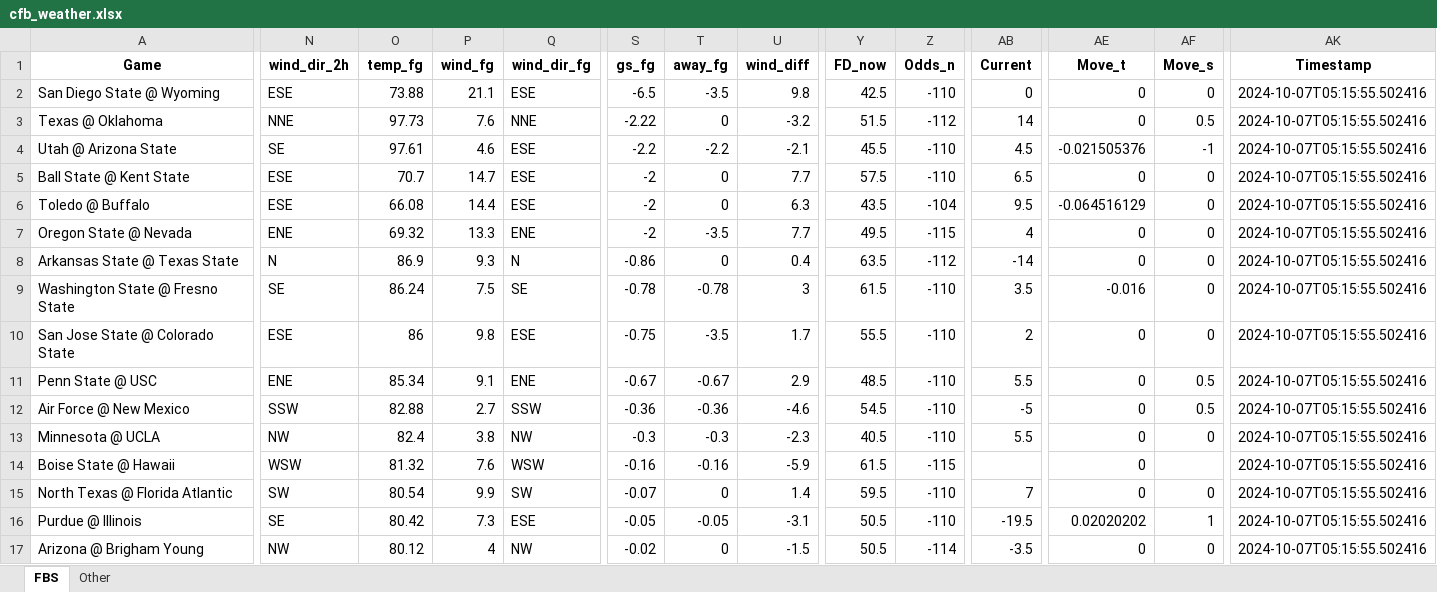
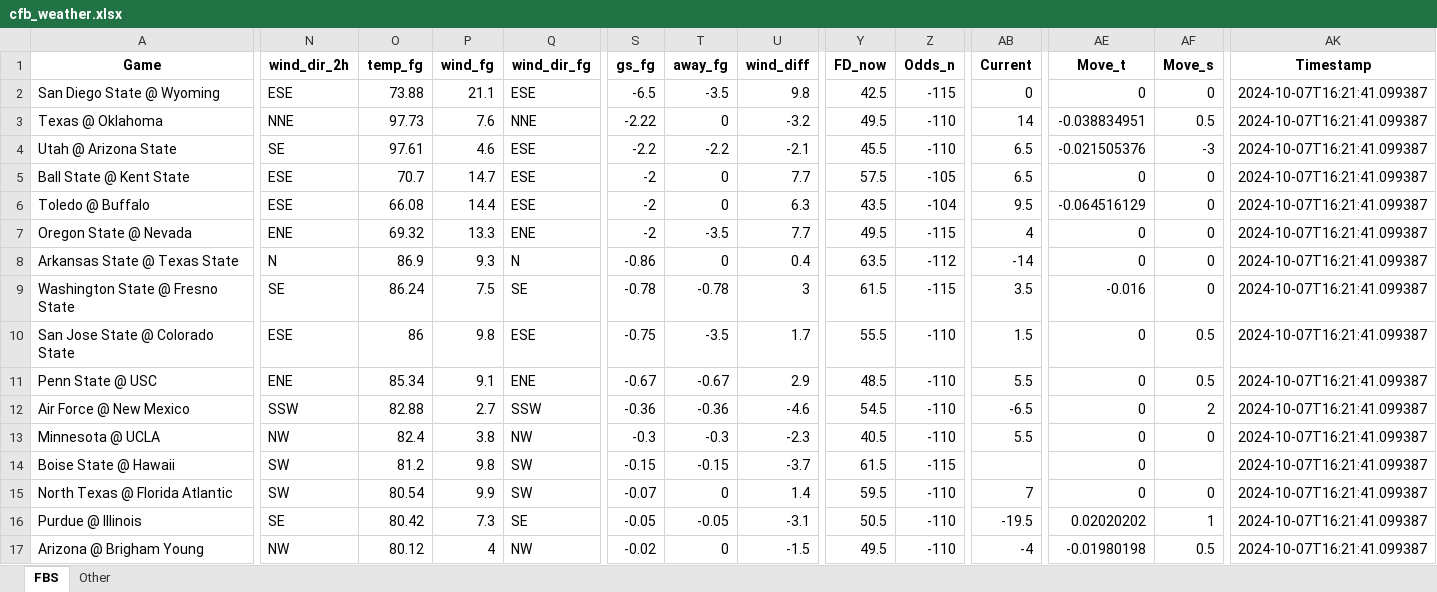
Before and after one commit to mslade50/football_weather, an Excel workbook: cfb_weather.xlsx, sheet FBS, drawn as a sheet; only a part is shown, gaps mark what is left out; values as stored, in another font and other column widths than the file's, no borders; the diff covers the shown part only; the diff names each change by its address in the sheet, - before the commit and + after, or states it on an @@ line.

Commit message:
Update cfb_weather.xlsx with Timestamp 2024-10-07T16:21:41.099387

```diff
--- a/cfb_weather.xlsx (sheet FBS)
+++ b/cfb_weather.xlsx (sheet FBS)
-Z2 (Odds_n): -110
+Z2 (Odds_n): -115
-AK2:AK17 (Timestamp): 2024-10-07T05:15:55.502416
+AK2:AK17 (Timestamp): 2024-10-07T16:21:41.099387
-Y3 (FD_now): 51.5
+Y3 (FD_now): 49.5
-Z3 (Odds_n): -112
+Z3 (Odds_n): -110
-AE3 (Move_t): 0
+AE3 (Move_t): -0.038834951
-AB4 (Current): 4.5
+AB4 (Current): 6.5
-AF4 (Move_s): -1
+AF4 (Move_s): -3
-Z5 (Odds_n): -110
+Z5 (Odds_n): -105
-Z9 (Odds_n): -110
+Z9 (Odds_n): -115
-AB10 (Current): 2
+AB10 (Current): 1.5
-AF10 (Move_s): 0
+AF10 (Move_s): 0.5
-AB12 (Current): -5
+AB12 (Current): -6.5
-AF12 (Move_s): 0.5
+AF12 (Move_s): 2
-N14 (wind_dir_2h): WSW
+N14 (wind_dir_2h): SW
-O14 (temp_fg): 81.32
+O14 (temp_fg): 81.2
-P14 (wind_fg): 7.6
+P14 (wind_fg): 9.8
-Q14 (wind_dir_fg): WSW
+Q14 (wind_dir_fg): SW
-S14 (gs_fg): -0.16
+S14 (gs_fg): -0.15
-T14 (away_fg): -0.16
+T14 (away_fg): -0.15
-U14 (wind_diff): -5.9
+U14 (wind_diff): -3.7
-Q16 (wind_dir_fg): ESE
+Q16 (wind_dir_fg): SE
-Y17 (FD_now): 50.5
+Y17 (FD_now): 49.5
-Z17 (Odds_n): -114
+Z17 (Odds_n): -110
-AB17 (Current): -3.5
+AB17 (Current): -4
-AE17 (Move_t): 0
+AE17 (Move_t): -0.01980198
-AF17 (Move_s): 0
+AF17 (Move_s): 0.5
```
Also changed, not shown: 107 edited cells elsewhere in this sheet, sheet Other.
